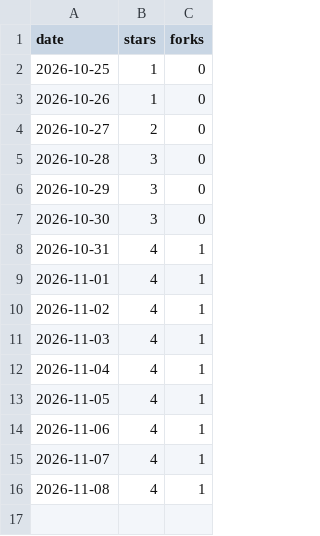
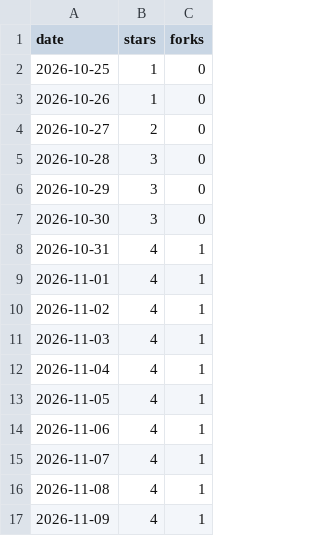
Before and after one commit to wheakerd/axiom, a CSV file: stars.csv, drawn as a sheet.

```diff
--- a/stars.csv
+++ b/stars.csv
@@ -16 +16,2 @@ date,stars,forks
 2026-11-08,4,1
+2026-11-09,4,1
```
Also changed, not shown: 1 other file.
